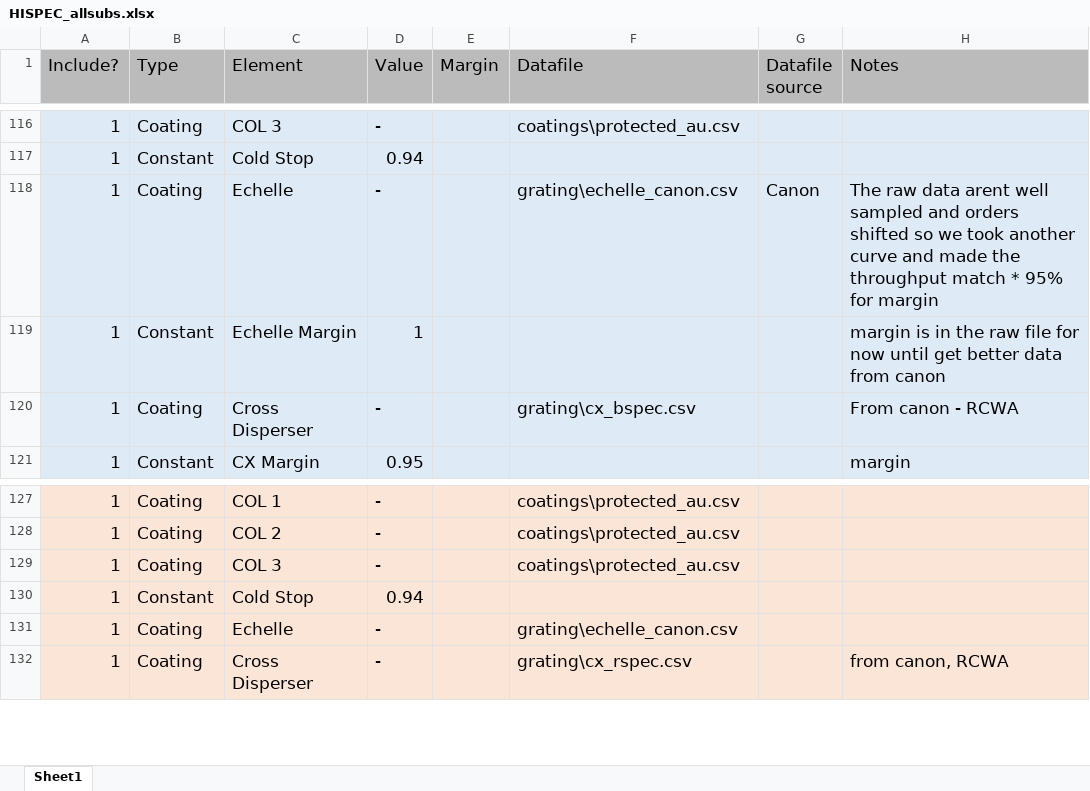
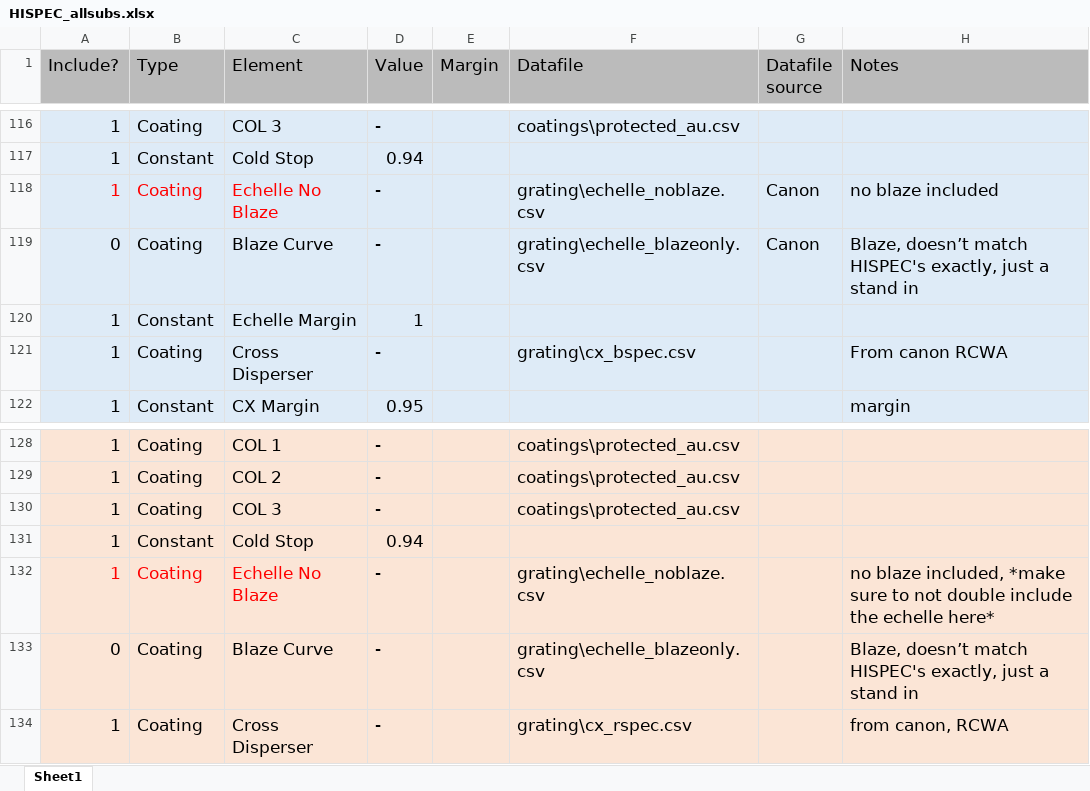
Before and after one commit to ashbake/ThroughputBudget, an Excel workbook: HISPEC_allsubs.xlsx, sheet Sheet1, drawn as a sheet; only a part is shown, gaps mark what is left out; values as stored, in another font and other column widths than the file's, no borders; addresses are those after the commit; the diff names each change by its address in the sheet, - before the commit and + after, or states it on an @@ line.

```diff
--- a/HISPEC_allsubs.xlsx (sheet Sheet1)
+++ b/HISPEC_allsubs.xlsx (sheet Sheet1)
-A118:C118 text colour: black
+A118:C118 text colour: #FF0000
-C118 (Element): Echelle
+C118 (Element): Echelle No Blaze
-F118 (Datafile): grating\echelle_canon.csv
+F118 (Datafile): grating\echelle_noblaze.csv
-H118 (Notes): The raw data arent well sampled and orders shifted so we took another curve and made the throughput match * 95% for margin
+H118 (Notes): no blaze included
+row 119: 0 | Coating | Blaze Curve | - |  | grating\echelle_blazeonly.csv | Canon | Blaze, doesn’t match HISPEC's exactly, just a stand in
-H120 (Notes): margin is in the raw file for now until get better data from canon
+H120 (Notes): (empty)
-H121 (Notes): From canon - RCWA
+H121 (Notes): From canon RCWA
-A132:C132 text colour: black
+A132:C132 text colour: #FF0000
-C132 (Element): Echelle
+C132 (Element): Echelle No Blaze
-F132 (Datafile): grating\echelle_canon.csv
+F132 (Datafile): grating\echelle_noblaze.csv
-H132 (Notes): (empty)
+H132 (Notes): no blaze included, *make sure to not double include the echelle here*
+row 133: 0 | Coating | Blaze Curve | - |  | grating\echelle_blazeonly.csv |  | Blaze, doesn’t match HISPEC's exactly, just a stand in
```
Also changed, not shown: 4 other files.
